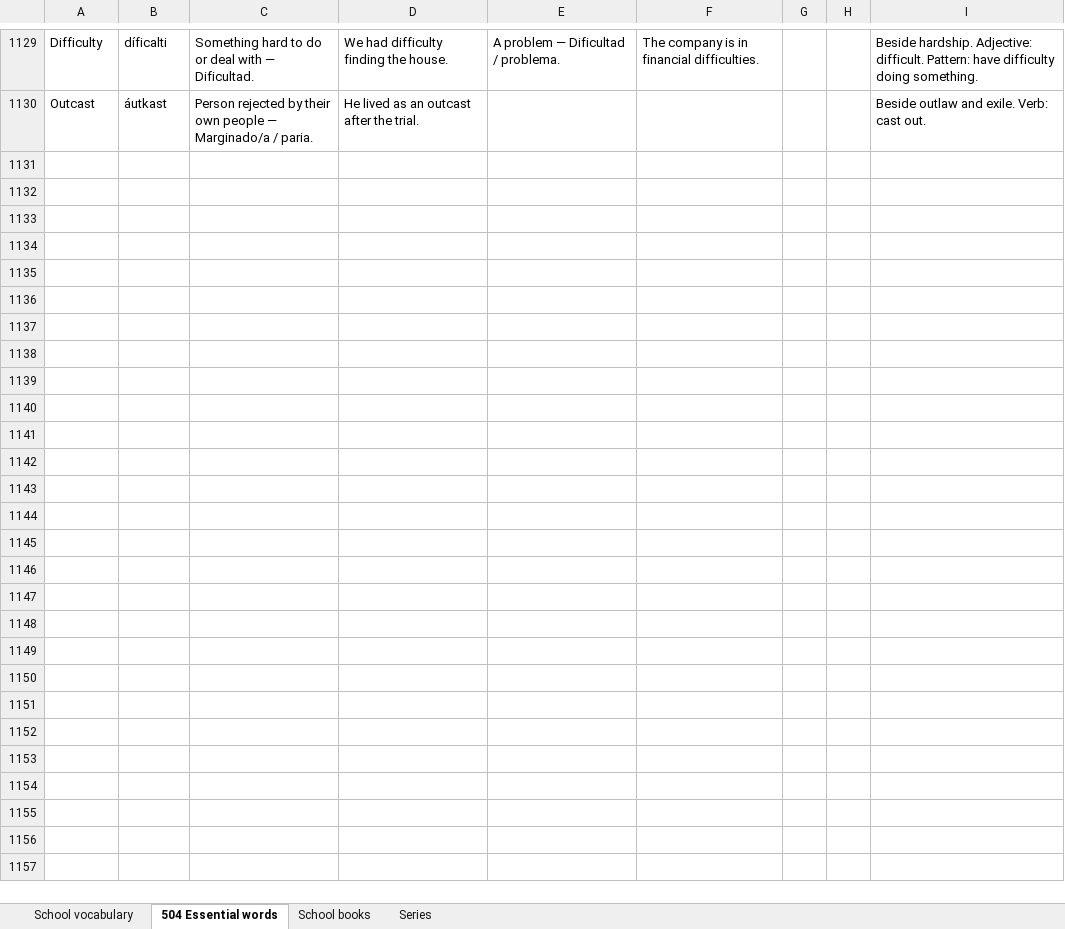
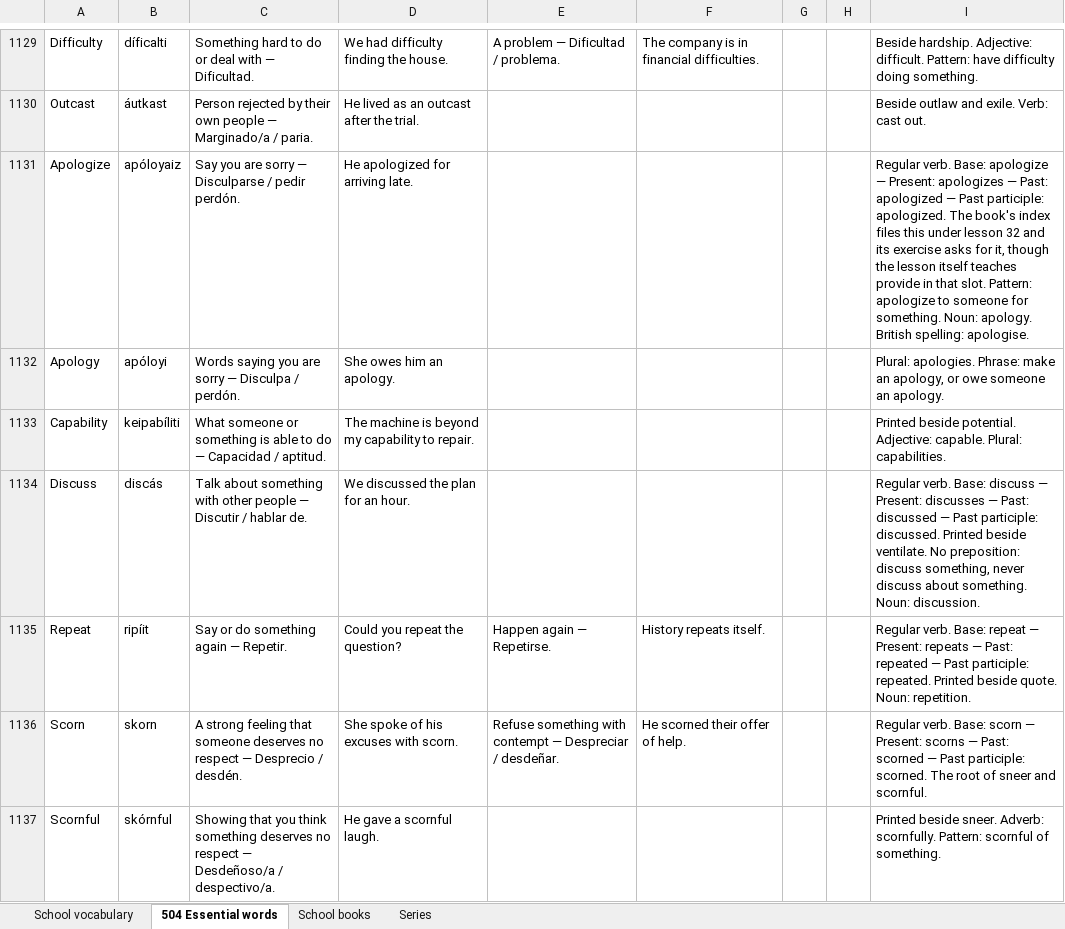
Before and after one commit to ESEMILALO/ENGLISH-APP-, an Excel workbook: ENGLISH SCHOOL.xlsx, sheet 504 Essential words, drawn as a sheet; only a part is shown, gaps mark what is left out; values as stored, in another font and other column widths than the file's, no borders; the diff names each change by its address in the sheet, - before the commit and + after, or states it on an @@ line.

```diff
--- a/ENGLISH SCHOOL.xlsx (sheet 504 Essential words)
+++ b/ENGLISH SCHOOL.xlsx (sheet 504 Essential words)
+row 1131: Apologize | apóloyaiz | Say you are sorry — Disculparse / pedir perdón. | He apologized for arriving late. |  |  |  |  | Regular verb. Base: apologize — Present: apologizes — Past: apologized — Past participle: apologized. The book's index files this under lesson 32 and its exercise asks for it, though the lesson itself teaches provide in that slot. Pattern: apologize to someone for something. Noun: apology. British spelling: apologise.
+row 1132: Apology | apóloyi | Words saying you are sorry — Disculpa / perdón. | She owes him an apology. |  |  |  |  | Plural: apologies. Phrase: make an apology, or owe someone an apology.
+row 1133: Capability | keipabíliti | What someone or something is able to do — Capacidad / aptitud. | The machine is beyond my capability to repair. |  |  |  |  | Printed beside potential. Adjective: capable. Plural: capabilities.
+row 1134: Discuss | discás | Talk about something with other people — Discutir / hablar de. | We discussed the plan for an hour. |  |  |  |  | Regular verb. Base: discuss — Present: discusses — Past: discussed — Past participle: discussed. Printed beside ventilate. No preposition: discuss something, never discuss about something. Noun: discussion.
+row 1135: Repeat | ripíit | Say or do something again — Repetir. | Could you repeat the question? | Happen again — Repetirse. | History repeats itself. |  |  | Regular verb. Base: repeat — Present: repeats — Past: repeated — Past participle: repeated. Printed beside quote. Noun: repetition.
+row 1136: Scorn | skorn | A strong feeling that someone deserves no respect — Desprecio / desdén. | She spoke of his excuses with scorn. | Refuse something with contempt — Despreciar / desdeñar. | He scorned their offer of help. |  |  | Regular verb. Base: scorn — Present: scorns — Past: scorned — Past participle: scorned. The root of sneer and scornful.
+row 1137: Scornful | skórnful | Showing that you think something deserves no respect — Desdeñoso/a / despectivo/a. | He gave a scornful laugh. |  |  |  |  | Printed beside sneer. Adverb: scornfully. Pattern: scornful of something.
```
Also changed, not shown: 2 other files.
